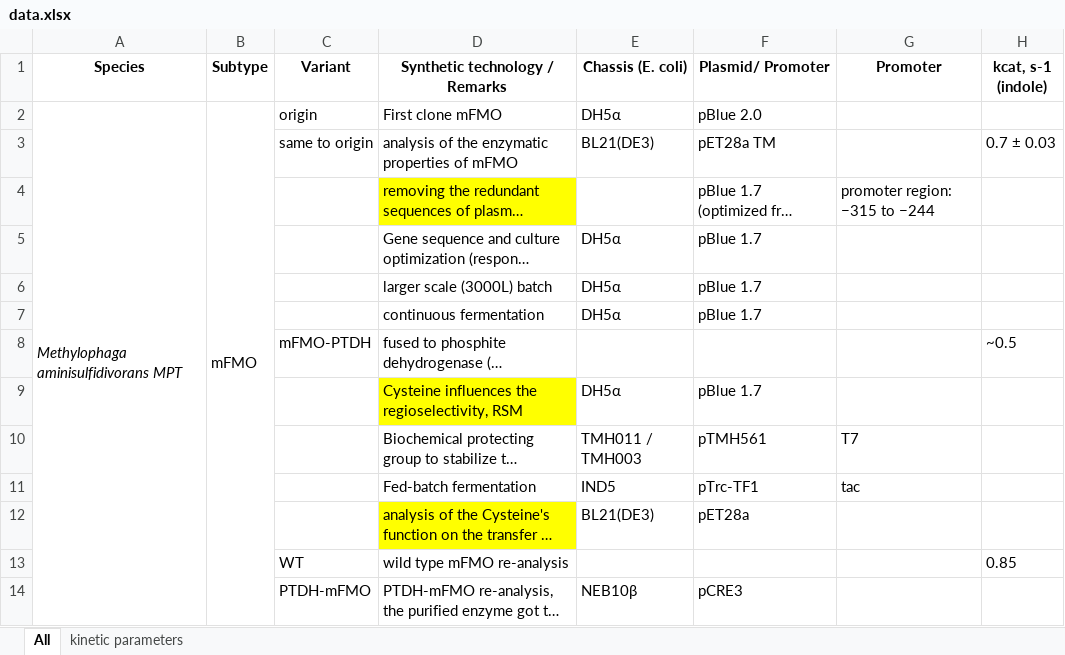
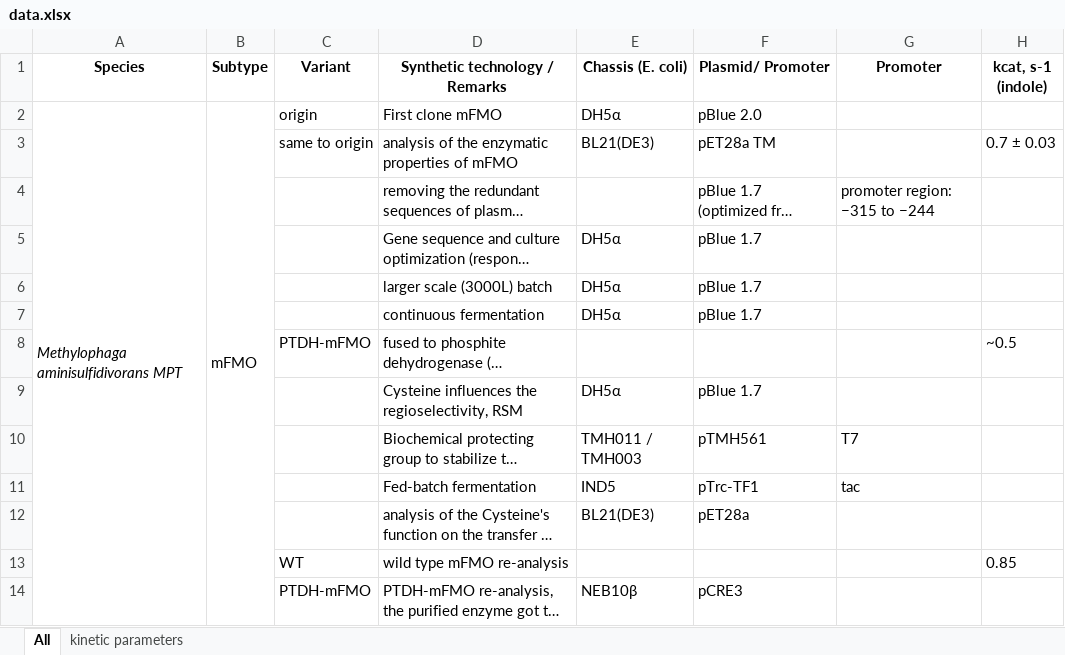
Before and after one commit to SirLearning/GeneticsNotes, an Excel workbook: FMO/data.xlsx, sheet All, drawn as a sheet; only a part is shown; long unchanged cells end in …; values as stored, in another font and other column widths than the file's, no borders; the diff covers the shown part only; the diff names each change by its address in the sheet, - before the commit and + after, or states it on an @@ line.

```diff
--- a/FMO/data.xlsx (sheet All)
+++ b/FMO/data.xlsx (sheet All)
-D4 fill: #FFFF00
+D4 fill: none
-C8 (Variant): mFMO-PTDH
+C8 (Variant): PTDH-mFMO
-D9 fill: #FFFF00
+D9 fill: none
-D12 fill: #FFFF00
+D12 fill: none
```
Also changed, not shown: 5 edited cells and cell formats elsewhere in this sheet, undergraduate/Data.xlsx, 5 other files.
